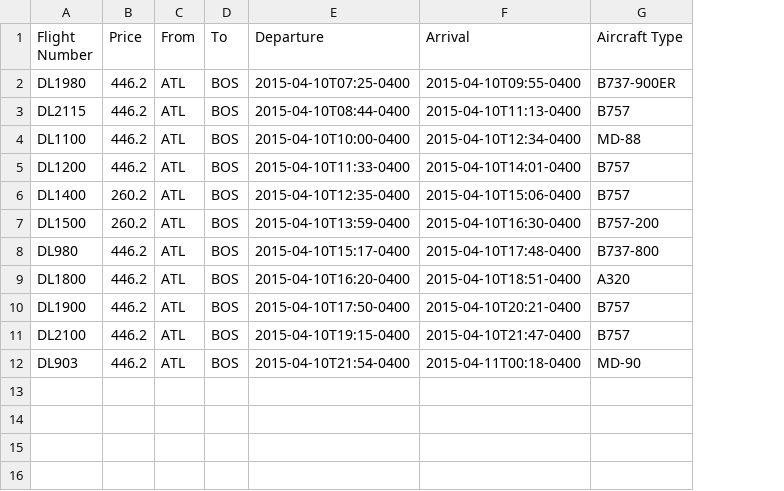
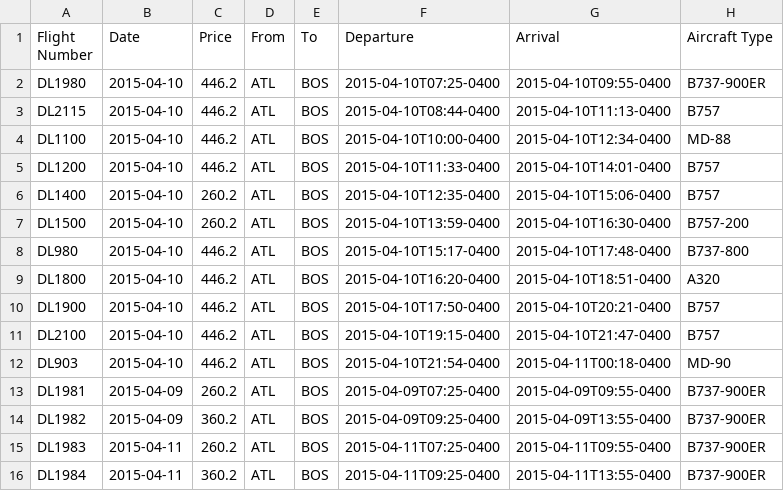
Before and after one commit to shenzy0613/AirPlus, a CSV file: raw_data.csv, drawn as a sheet; the diff names each change by its address in the sheet, - before the commit and + after, or states it on an @@ line.

```diff
--- a/raw_data.csv
+++ b/raw_data.csv
+column B (Date), rows 2-12: all 2015-04-10
+row 13: DL1981 | 2015-04-09 | 260.2 | ATL | BOS | 2015-04-09T07:25-0400 | 2015-04-09T09:55-0400 | B737-900ER
+row 14: DL1982 | 2015-04-09 | 360.2 | ATL | BOS | 2015-04-09T09:25-0400 | 2015-04-09T13:55-0400 | B737-900ER
+row 15: DL1983 | 2015-04-11 | 260.2 | ATL | BOS | 2015-04-11T07:25-0400 | 2015-04-11T09:55-0400 | B737-900ER
+row 16: DL1984 | 2015-04-11 | 360.2 | ATL | BOS | 2015-04-11T09:25-0400 | 2015-04-11T13:55-0400 | B737-900ER
```
Also changed, not shown: 4 other files.
